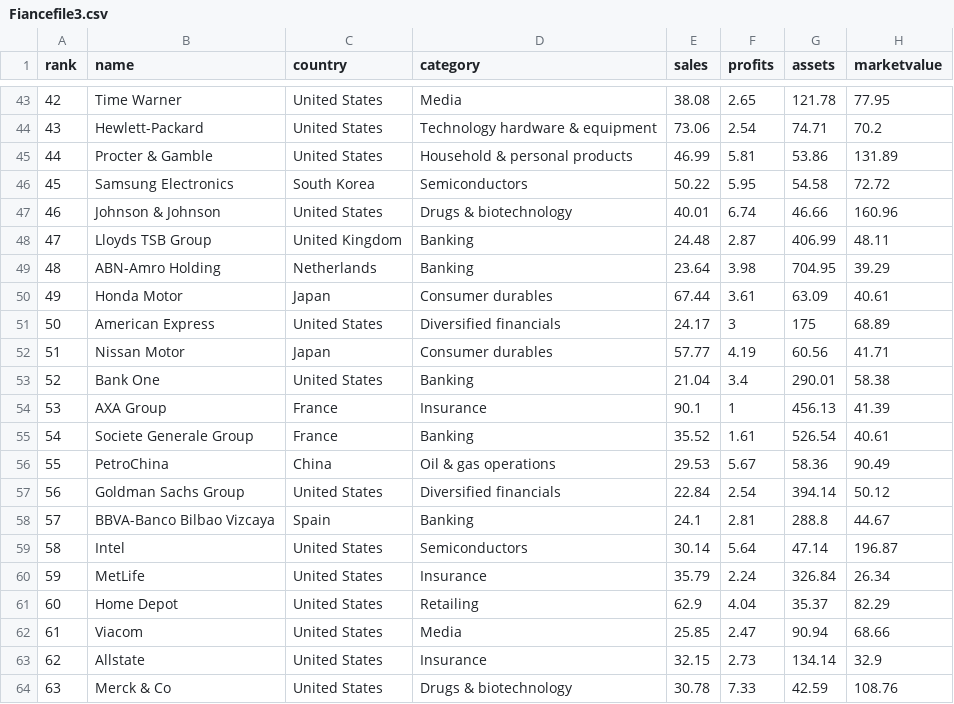
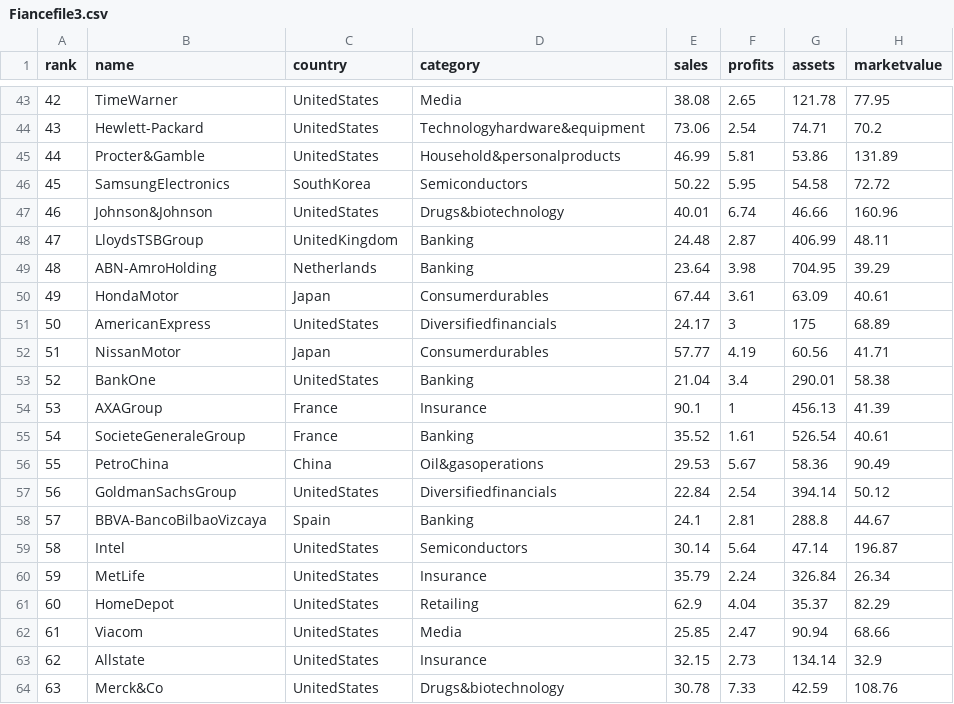
Before and after one commit to acesandbases/hello_weka, a CSV file: Fiancefile3.csv, drawn as a sheet; only a part is shown, gaps mark what is left out; the diff covers the shown part only.

```diff
--- a/Fiancefile3.csv
+++ b/Fiancefile3.csv
@@ -43,22 +43,22 @@ rank,name,country,category,sales,profits,assets,marketvalue
-42,Time Warner,United States,Media,38.08,2.65,121.78,77.95
-43,Hewlett-Packard,United States,Technology hardware & equipment,73.06,2.54,74.71,70.2
-44,Procter & Gamble,United States,Household & personal products,46.99,5.81,53.86,131.89
-45,Samsung Electronics,South Korea,Semiconductors,50.22,5.95,54.58,72.72
-46,Johnson & Johnson,United States,Drugs & biotechnology,40.01,6.74,46.66,160.96
-47,Lloyds TSB Group,United Kingdom,Banking,24.48,2.87,406.99,48.11
-48,ABN-Amro Holding,Netherlands,Banking,23.64,3.98,704.95,39.29
-49,Honda Motor,Japan,Consumer durables,67.44,3.61,63.09,40.61
-50,American Express,United States,Diversified financials,24.17,3,175,68.89
-51,Nissan Motor,Japan,Consumer durables,57.77,4.19,60.56,41.71
-52,Bank One,United States,Banking,21.04,3.4,290.01,58.38
-53,AXA Group,France,Insurance,90.1,1,456.13,41.39
-54,Societe Generale Group,France,Banking,35.52,1.61,526.54,40.61
-55,PetroChina,China,Oil & gas operations,29.53,5.67,58.36,90.49
-56,Goldman Sachs Group,United States,Diversified financials,22.84,2.54,394.14,50.12
-57,BBVA-Banco Bilbao Vizcaya,Spain,Banking,24.1,2.81,288.8,44.67
-58,Intel,United States,Semiconductors,30.14,5.64,47.14,196.87
-59,MetLife,United States,Insurance,35.79,2.24,326.84,26.34
-60,Home Depot,United States,Retailing,62.9,4.04,35.37,82.29
-61,Viacom,United States,Media,25.85,2.47,90.94,68.66
-62,Allstate,United States,Insurance,32.15,2.73,134.14,32.9
-63,Merck & Co,United States,Drugs & biotechnology,30.78,7.33,42.59,108.76
+42,TimeWarner,UnitedStates,Media,38.08,2.65,121.78,77.95
+43,Hewlett-Packard,UnitedStates,Technologyhardware&equipment,73.06,2.54,74.71,70.2
+44,Procter&Gamble,UnitedStates,Household&personalproducts,46.99,5.81,53.86,131.89
+45,SamsungElectronics,SouthKorea,Semiconductors,50.22,5.95,54.58,72.72
+46,Johnson&Johnson,UnitedStates,Drugs&biotechnology,40.01,6.74,46.66,160.96
+47,LloydsTSBGroup,UnitedKingdom,Banking,24.48,2.87,406.99,48.11
+48,ABN-AmroHolding,Netherlands,Banking,23.64,3.98,704.95,39.29
+49,HondaMotor,Japan,Consumerdurables,67.44,3.61,63.09,40.61
+50,AmericanExpress,UnitedStates,Diversifiedfinancials,24.17,3,175,68.89
+51,NissanMotor,Japan,Consumerdurables,57.77,4.19,60.56,41.71
+52,BankOne,UnitedStates,Banking,21.04,3.4,290.01,58.38
+53,AXAGroup,France,Insurance,90.1,1,456.13,41.39
+54,SocieteGeneraleGroup,France,Banking,35.52,1.61,526.54,40.61
+55,PetroChina,China,Oil&gasoperations,29.53,5.67,58.36,90.49
+56,GoldmanSachsGroup,UnitedStates,Diversifiedfinancials,22.84,2.54,394.14,50.12
+57,BBVA-BancoBilbaoVizcaya,Spain,Banking,24.1,2.81,288.8,44.67
+58,Intel,UnitedStates,Semiconductors,30.14,5.64,47.14,196.87
+59,MetLife,UnitedStates,Insurance,35.79,2.24,326.84,26.34
+60,HomeDepot,UnitedStates,Retailing,62.9,4.04,35.37,82.29
+61,Viacom,UnitedStates,Media,25.85,2.47,90.94,68.66
+62,Allstate,UnitedStates,Insurance,32.15,2.73,134.14,32.9
+63,Merck&Co,UnitedStates,Drugs&biotechnology,30.78,7.33,42.59,108.76
```
Also changed, not shown: 135 edited cells elsewhere in this file.
